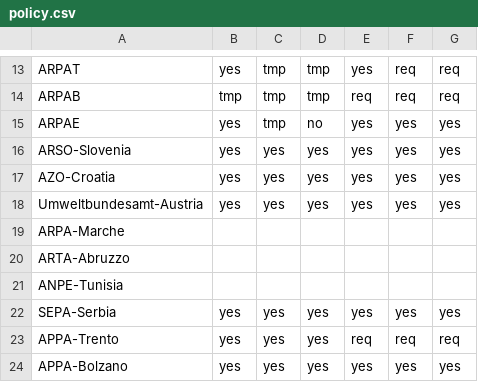
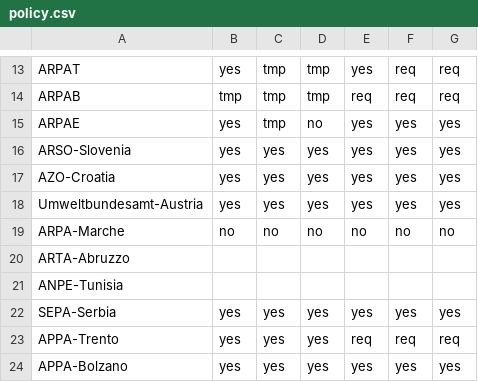
Before and after one commit to jobonaf/calicantus, a CSV file: data/data-sources/policy.csv, drawn as a sheet; only a part is shown, gaps mark what is left out.

```diff
--- a/data/data-sources/policy.csv
+++ b/data/data-sources/policy.csv
@@ -18,3 +18,3 @@ AZO-Croatia,yes,yes,yes,yes,yes,yes
 Umweltbundesamt-Austria,yes,yes,yes,yes,yes,yes
-ARPA-Marche,,,,,,
+ARPA-Marche,no,no,no,no,no,no
 ARTA-Abruzzo,,,,,,
```
Also changed, not shown: config/config_users.csv, 5 other files.
